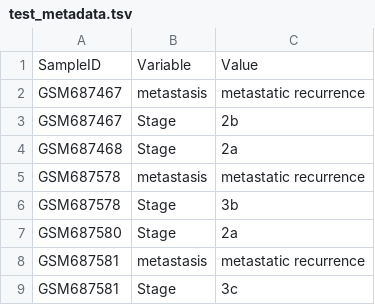
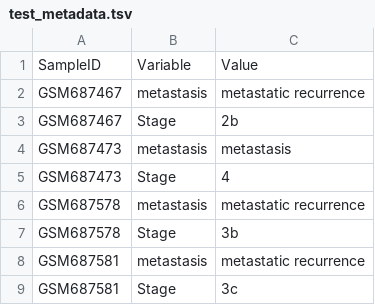
Before and after one commit to srp33/WishBuilder, a TSV file: BiomarkerBenchmark_GSE27854/test_metadata.tsv, drawn as a sheet; removed rows and columns are numbered as before the commit, all else as after; the diff names each change by its address in the sheet, - before the commit and + after, or states it on an @@ line.

Commit message:
adjusted test_metadata.tsv

```diff
--- a/BiomarkerBenchmark_GSE27854/test_metadata.tsv
+++ b/BiomarkerBenchmark_GSE27854/test_metadata.tsv
-row 4: GSM687468 | Stage | 2a
+row 4: GSM687473 | metastasis | metastasis
+row 5: GSM687473 | Stage | 4
-row 7: GSM687580 | Stage | 2a
```
Also changed, not shown: 1 other file.
